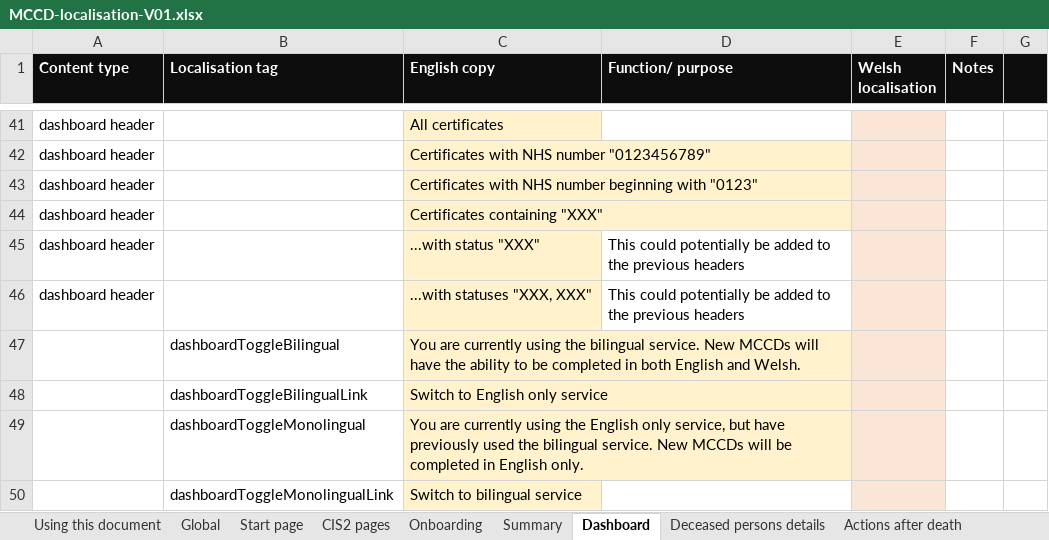
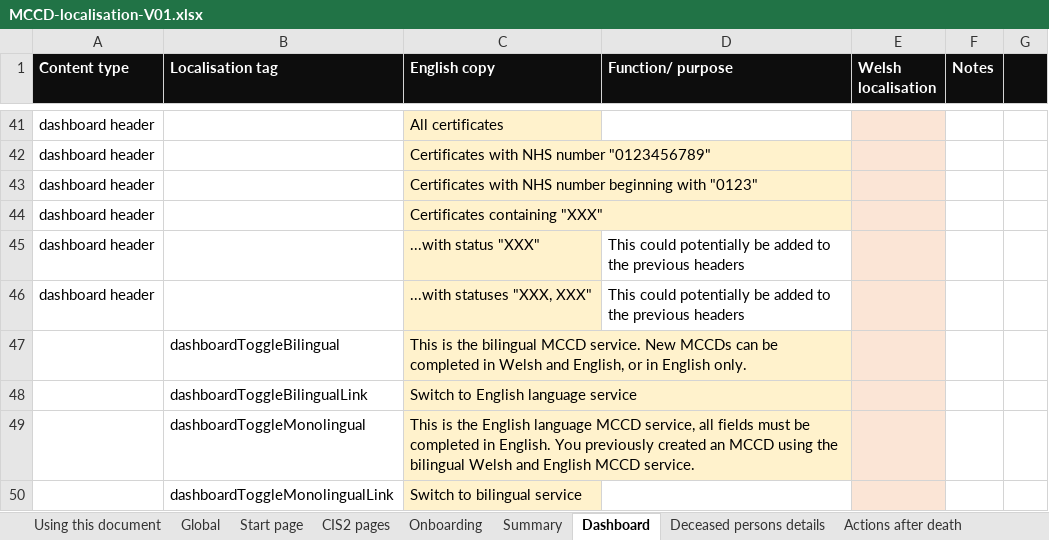
Before and after one commit to nhsbsa/medical-certificate-of-cause-of-death, an Excel workbook: app/data/MCCD-localisation-V01.xlsx, sheet Dashboard, drawn as a sheet; only a part is shown, gaps mark what is left out; values as stored, in another font and other column widths than the file's, no borders; the diff names each change by its address in the sheet, - before the commit and + after, or states it on an @@ line.

```diff
--- a/app/data/MCCD-localisation-V01.xlsx (sheet Dashboard)
+++ b/app/data/MCCD-localisation-V01.xlsx (sheet Dashboard)
-C47 (English copy): You are currently using the bilingual service. New MCCDs will have the ability to be completed in both English and Welsh.
+C47 (English copy): This is the bilingual MCCD service. New MCCDs can be completed in Welsh and English, or in English only.
-C48 (English copy): Switch to English only service
+C48 (English copy): Switch to English language service
-C49 (English copy): You are currently using the English only service, but have previously used the bilingual service. New MCCDs will be completed in English only.
+C49 (English copy): This is the English language MCCD service, all fields must be completed in English. You previously created an MCCD using the bilingual Welsh and English MCCD service.
```
Also changed, not shown: app/data/MCCD-localisation.xlsx.
